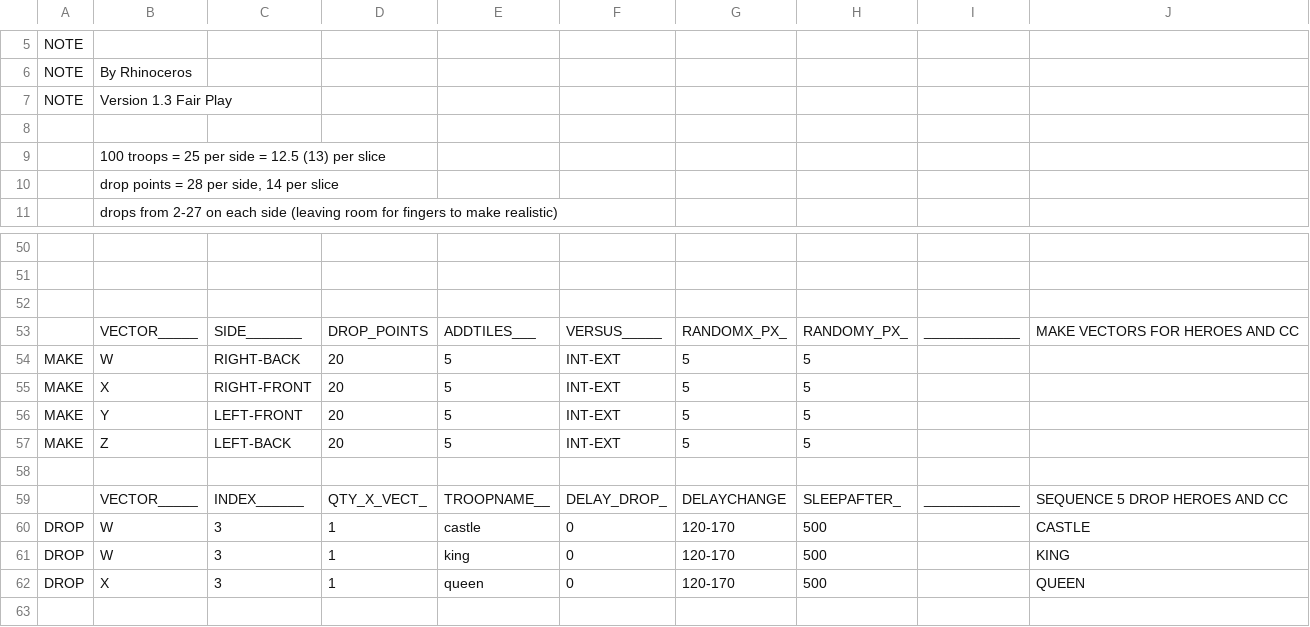
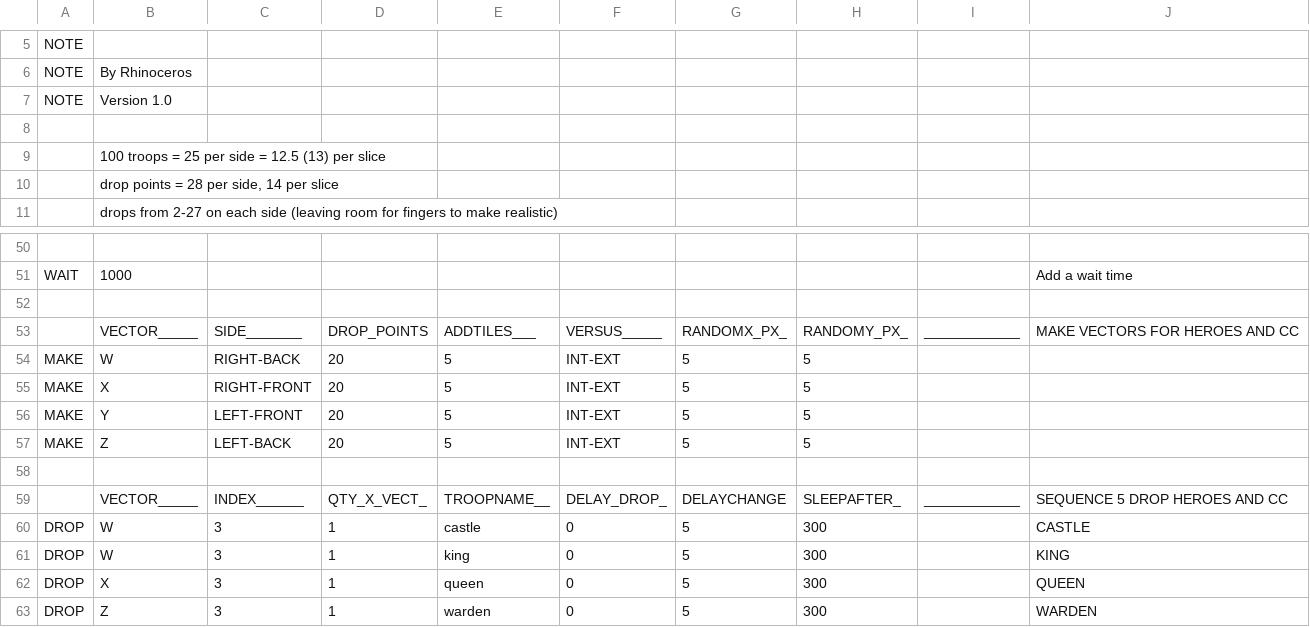
Before and after one commit to amintalkin/MyBot-AIO, a CSV file: CSV/Attack/4 Fingers Barch Human Like (200 troops).csv, drawn as a sheet; only a part is shown, gaps mark what is left out; the diff covers the shown part only; the diff names each change by its address in the sheet, - before the commit and + after, or states it on an @@ line.

```diff
--- a/CSV/Attack/4 Fingers Barch Human Like (200 troops).csv
+++ b/CSV/Attack/4 Fingers Barch Human Like (200 troops).csv
-B7: Version 1.3 Fair Play
+B7: Version 1.0
-row 51: (empty)
+row 51: WAIT | 1000 |  |  |  |  |  |  |  | Add a wait time
-G60:G62: 120-170
+G60:G62: 5
-H60:H62: 500
+H60:H62: 300
+row 63: DROP | Z | 3 | 1 | warden | 0 | 5 | 300 |  | WARDEN
```
Also changed, not shown: 3 added rows, 3 removed rows and 42 edited cells elsewhere in this file, CSV/Attack/4 Fingers Barch Human Like (220 troops).csv, CSV/Attack/4 Fingers Barch Human Like (240 troops).csv, 6 other files.
